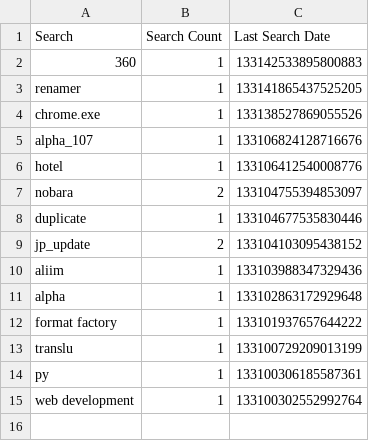
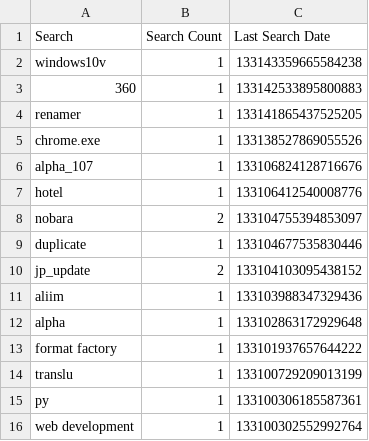
Before and after one commit to odoochain/zenman-dotfiles, a CSV file: windows/everything/Search History-1.5a.csv, drawn as a sheet; the diff names each change by its address in the sheet, - before the commit and + after, or states it on an @@ line.

```diff
--- a/windows/everything/Search History-1.5a.csv
+++ b/windows/everything/Search History-1.5a.csv
+row 2: windows10v | 1 | 133143359665584238
```
Also changed, not shown: windows/everything/Run History-1.5a.csv, 5 other files.
